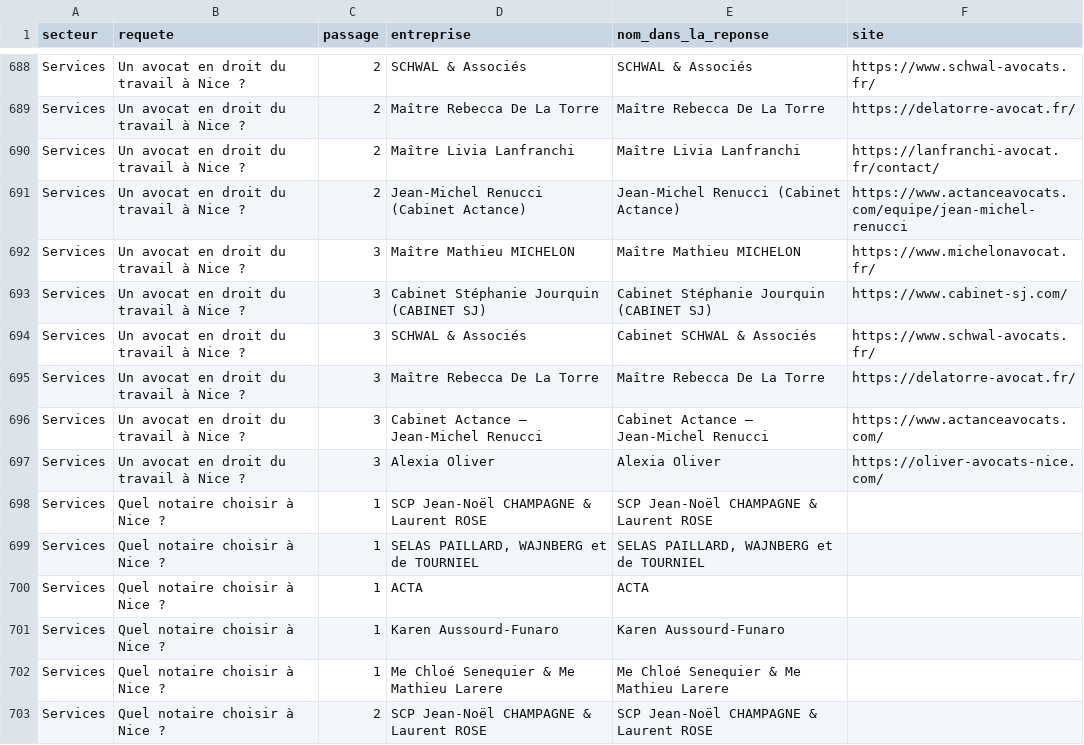
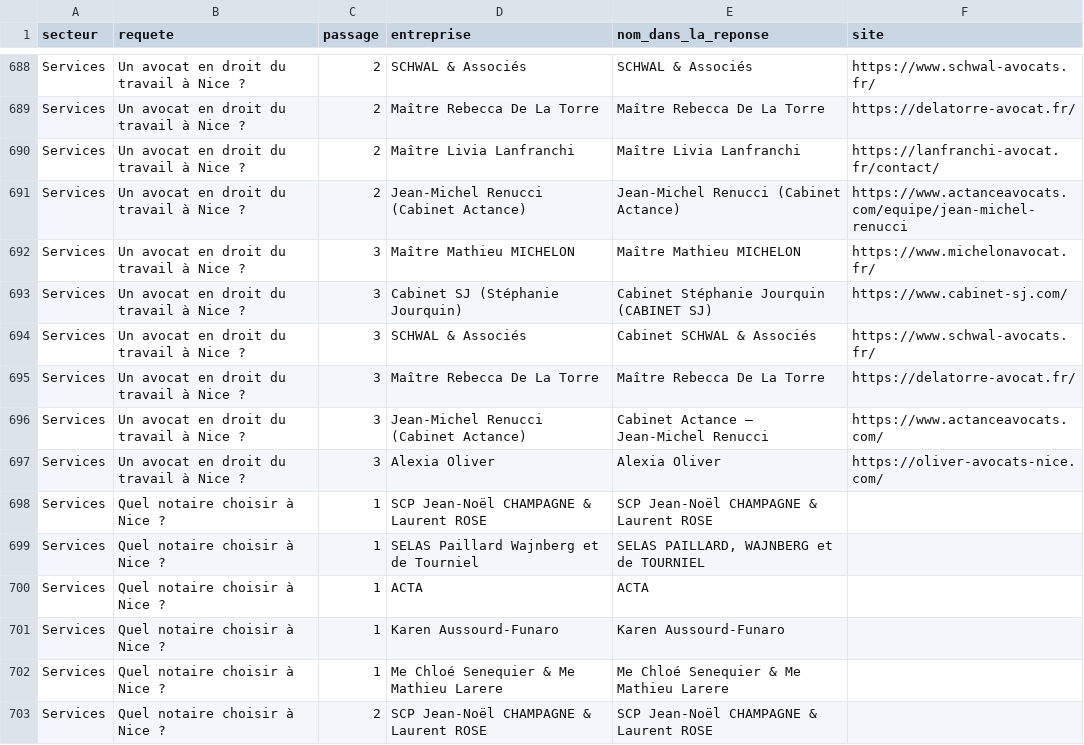
Before and after one commit to AnthonyKulture/kulturecom, a CSV file: data/barometre-ia/2026-11/cites.csv, drawn as a sheet; only a part is shown, gaps mark what is left out; the diff covers the shown part only.

```diff
--- a/data/barometre-ia/2026-11/cites.csv
+++ b/data/barometre-ia/2026-11/cites.csv
@@ -692,9 +692,9 @@
 "Services","Un avocat en droit du travail à Nice ?","3","Maître Mathieu MICHELON","Maître Mathieu MICHELON","https://www.michelonavocat.fr/"
-"Services","Un avocat en droit du travail à Nice ?","3","Cabinet Stéphanie Jourquin (CABINET SJ)","Cabinet Stéphanie Jourquin (CABINET SJ)","https://www.cabinet-sj.com/"
+"Services","Un avocat en droit du travail à Nice ?","3","Cabinet SJ (Stéphanie Jourquin)","Cabinet Stéphanie Jourquin (CABINET SJ)","https://www.cabinet-sj.com/"
 "Services","Un avocat en droit du travail à Nice ?","3","SCHWAL & Associés","Cabinet SCHWAL & Associés","https://www.schwal-avocats.fr/"
 "Services","Un avocat en droit du travail à Nice ?","3","Maître Rebecca De La Torre","Maître Rebecca De La Torre","https://delatorre-avocat.fr/"
-"Services","Un avocat en droit du travail à Nice ?","3","Cabinet Actance – Jean-Michel Renucci","Cabinet Actance – Jean-Michel Renucci","https://www.actanceavocats.com/"
+"Services","Un avocat en droit du travail à Nice ?","3","Jean-Michel Renucci (Cabinet Actance)","Cabinet Actance – Jean-Michel Renucci","https://www.actanceavocats.com/"
 "Services","Un avocat en droit du travail à Nice ?","3","Alexia Oliver","Alexia Oliver","https://oliver-avocats-nice.com/"
 "Services","Quel notaire choisir à Nice ?","1","SCP Jean-Noël CHAMPAGNE & Laurent ROSE","SCP Jean-Noël CHAMPAGNE & Laurent ROSE",""
-"Services","Quel notaire choisir à Nice ?","1","SELAS PAILLARD, WAJNBERG et de TOURNIEL","SELAS PAILLARD, WAJNBERG et de TOURNIEL",""
+"Services","Quel notaire choisir à Nice ?","1","SELAS Paillard Wajnberg et de Tourniel","SELAS PAILLARD, WAJNBERG et de TOURNIEL",""
 "Services","Quel notaire choisir à Nice ?","1","ACTA","ACTA",""
```
Also changed, not shown: 45 edited cells elsewhere in this file, 5 other files.
